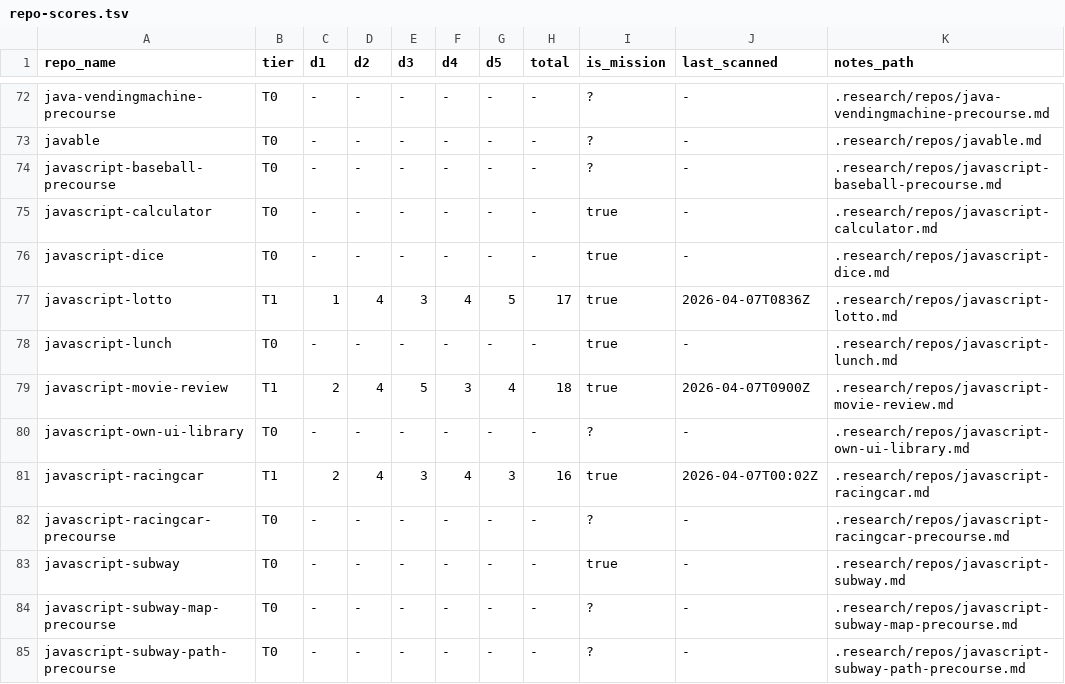
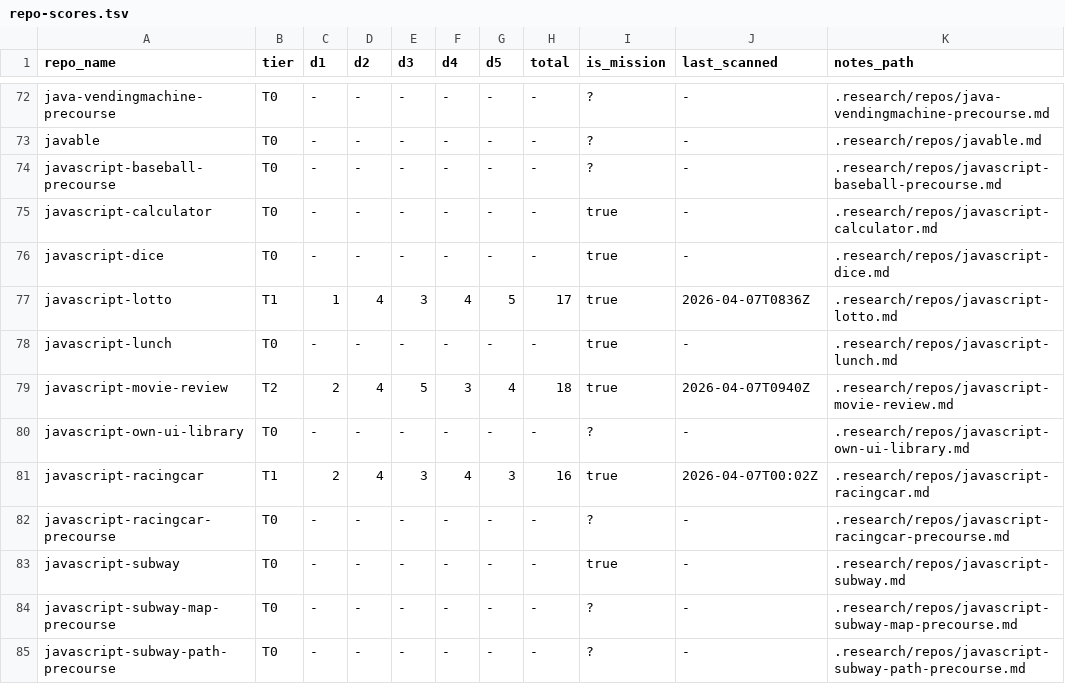
Before and after one commit to woowacourse/guidebook, a TSV file: .research/repo-scores.tsv, drawn as a sheet; only a part is shown, gaps mark what is left out.

Commit message:
research(javascript-movie-review): promote to T2 (score 18/25)

```diff
--- a/.research/repo-scores.tsv
+++ b/.research/repo-scores.tsv
@@ -78,3 +78,3 @@ javascript-lotto	T1	1	4	3	4	5	17	true	2026-04-07T0836Z	.research/repos/javascrip
 javascript-lunch	T0	-	-	-	-	-	-	true	-	.research/repos/javascript-lunch.md
-javascript-movie-review	T1	2	4	5	3	4	18	true	2026-04-07T0900Z	.research/repos/javascript-movie-review.md
+javascript-movie-review	T2	2	4	5	3	4	18	true	2026-04-07T0940Z	.research/repos/javascript-movie-review.md
 javascript-own-ui-library	T0	-	-	-	-	-	-	?	-	.research/repos/javascript-own-ui-library.md
```
Also changed, not shown: 4 other files.
